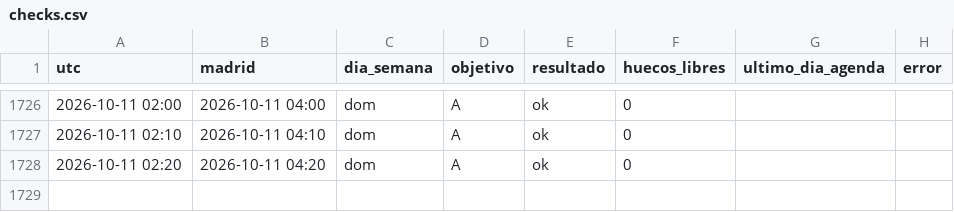
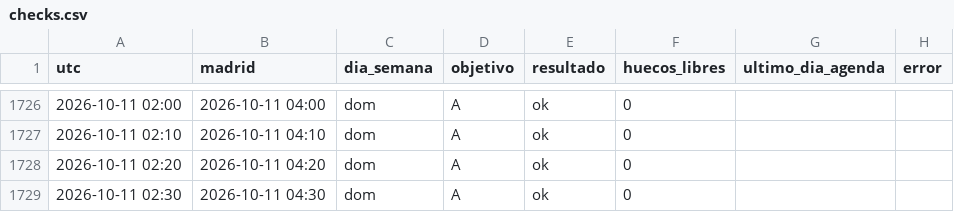
Before and after one commit to neemgoca/sync-log, a CSV file: data/checks.csv, drawn as a sheet; only a part is shown, gaps mark what is left out; the diff names each change by its address in the sheet, - before the commit and + after, or states it on an @@ line.

Commit message:
check 2026-10-11 02:30

```diff
--- a/data/checks.csv
+++ b/data/checks.csv
+row 1729: 2026-10-11 02:30 | 2026-10-11 04:30 | dom | A | ok | 0
```
